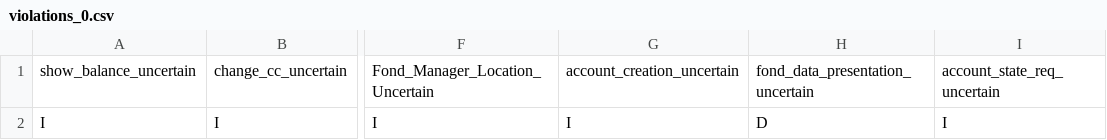
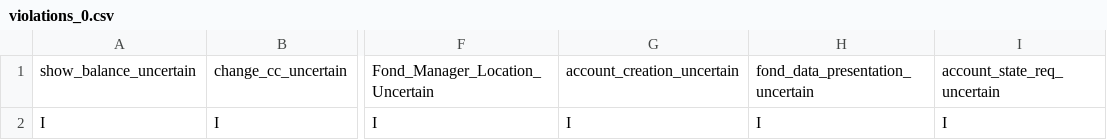
Before and after one commit to arcovia-dev/Mitigation, a CSV file: bundles/dev.abunai.confidentiality.mitigation/scripts/uncertaintyRanking/train_data_files/violations_0.csv, drawn as a sheet; only a part is shown, gaps mark what is left out; the diff names each change by its address in the sheet, - before the commit and + after, or states it on an @@ line.

```diff
--- a/bundles/dev.abunai.confidentiality.mitigation/scripts/uncertaintyRanking/train_data_files/violations_0.csv
+++ b/bundles/dev.abunai.confidentiality.mitigation/scripts/uncertaintyRanking/train_data_files/violations_0.csv
-H2: D
+H2: I
```
Also changed, not shown: bundles/dev.abunai.confidentiality.mitigation/scripts/uncertaintyRanking/train_data_files/violations_1.csv, 7 other files.
